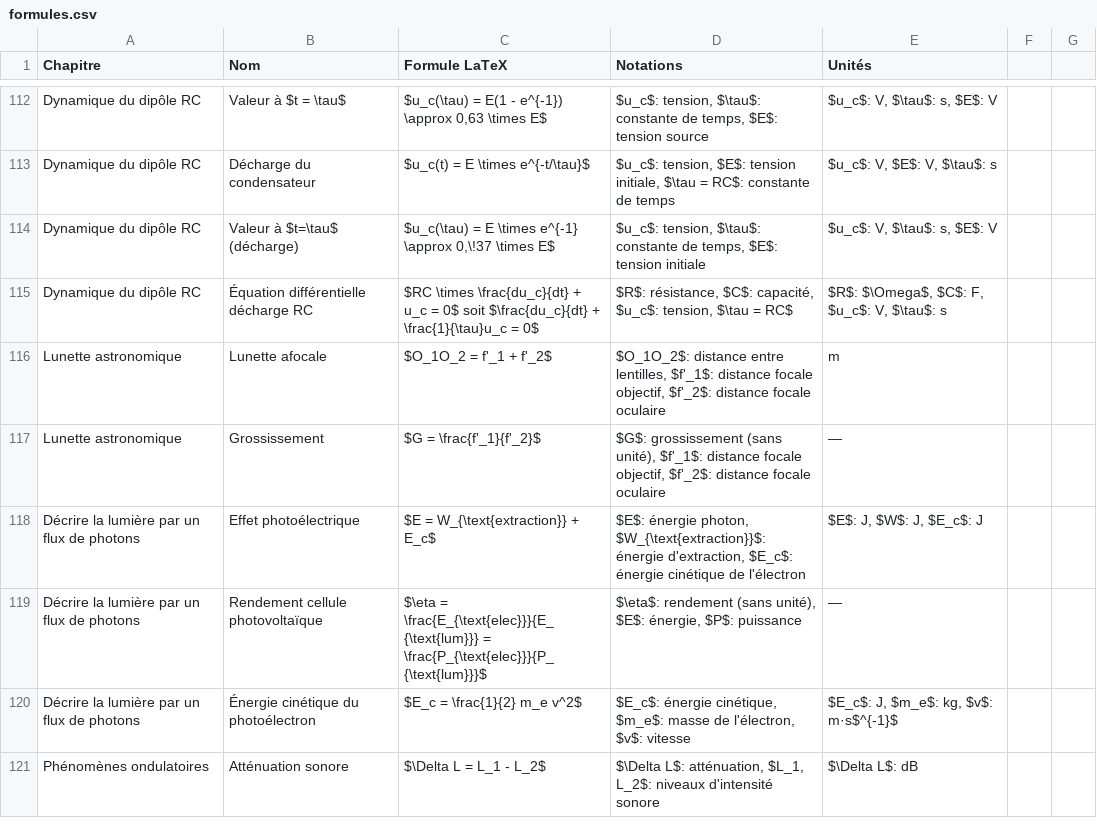
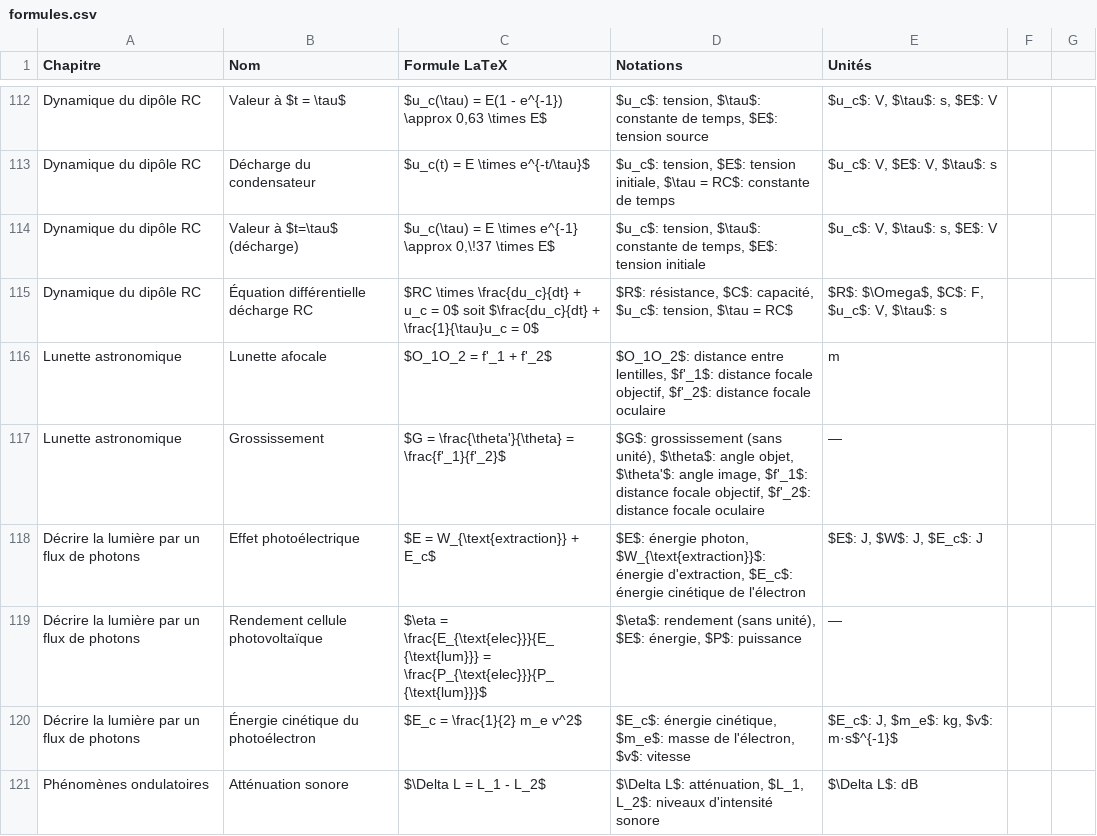
Before and after one commit to Antonio-Faure/formules-physique-chimie, a CSV file: formules.csv, drawn as a sheet; only a part is shown, gaps mark what is left out.

Commit message:
Ajout définition angulaire du grossissement G = θ'/θ = f'_1/f'_2

```diff
--- a/formules.csv
+++ b/formules.csv
@@ -116,3 +116,3 @@ Dynamique du dipôle RC;Équation différentielle décharge RC;$RC \times \frac{
 Lunette astronomique;Lunette afocale;$O_1O_2 = f'_1 + f'_2$;$O_1O_2$: distance entre lentilles, $f'_1$: distance focale objectif, $f'_2$: distance focale oculaire;m
-Lunette astronomique;Grossissement;$G = \frac{f'_1}{f'_2}$;$G$: grossissement (sans unité), $f'_1$: distance focale objectif, $f'_2$: distance focale oculaire;—
+Lunette astronomique;Grossissement;$G = \frac{\theta'}{\theta} = \frac{f'_1}{f'_2}$;$G$: grossissement (sans unité), $\theta$: angle objet, $\theta'$: angle image, $f'_1$: distance focale objectif, $f'_2$: distance focale oculaire;—
 Décrire la lumière par un flux de photons;Effet photoélectrique;$E = W_{\text{extraction}} + E_c$;$E$: énergie photon, $W_{\text{extraction}}$: énergie d'extraction, $E_c$: énergie cinétique de l'électron;$E$: J, $W$: J, $E_c$: J
```
